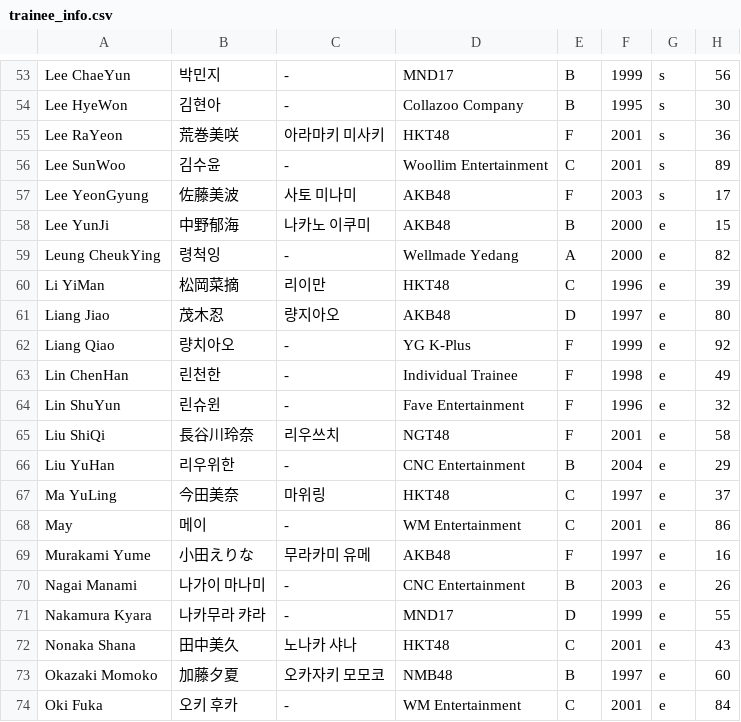
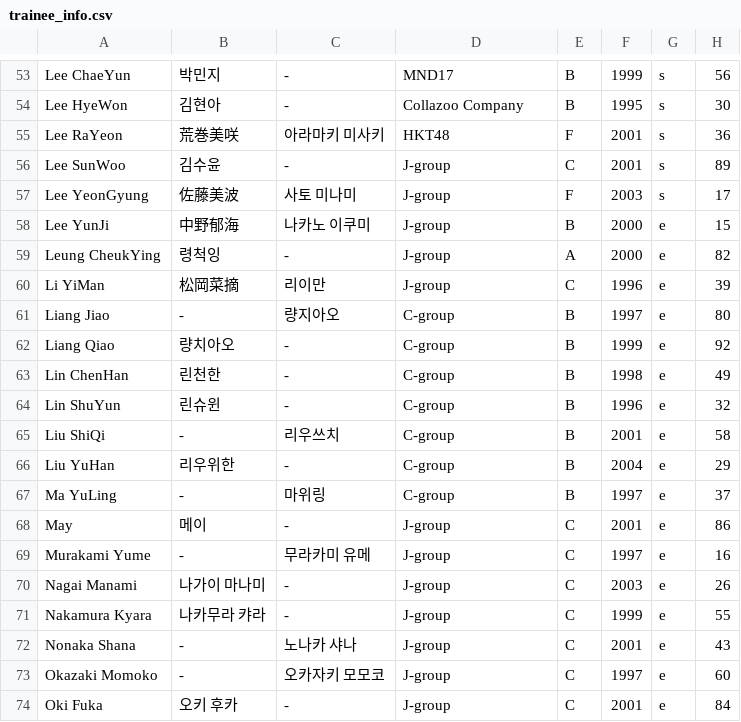
Before and after one commit to xuanhaorank54/PlanetGirls999, a CSV file: trainee_info.csv, drawn as a sheet; only a part is shown, gaps mark what is left out; the diff covers the shown part only.

Commit message:
Update trainee_info.csv

```diff
--- a/trainee_info.csv
+++ b/trainee_info.csv
@@ -55,20 +55,20 @@
 "Lee RaYeon","荒巻美咲","아라마키 미사키","HKT48","F","2001","s","36"
-"Lee SunWoo","김수윤","-","Woollim Entertainment","C","2001","s","89"
-"Lee YeonGyung","佐藤美波","사토 미나미","AKB48","F","2003","s","17"
-"Lee YunJi","中野郁海","나카노 이쿠미","AKB48","B","2000","e","15"
-"Leung CheukYing","령척잉","-","Wellmade Yedang","A","2000","e","82"
-"Li YiMan","松岡菜摘","리이만","HKT48","C","1996","e","39"
-"Liang Jiao","茂木忍","량지아오","AKB48","D","1997","e","80"
-"Liang Qiao","량치아오","-","YG K-Plus","F","1999","e","92"
-"Lin ChenHan","린천한","-","Individual Trainee","F","1998","e","49"
-"Lin ShuYun","린슈윈","-","Fave Entertainment","F","1996","e","32"
-"Liu ShiQi","長谷川玲奈","리우쓰치","NGT48","F","2001","e","58"
-"Liu YuHan","리우위한","-","CNC Entertainment","B","2004","e","29"
-"Ma YuLing","今田美奈","마위링","HKT48","C","1997","e","37"
-"May","메이","-","WM Entertainment","C","2001","e","86"
-"Murakami Yume","小田えりな","무라카미 유메","AKB48","F","1997","e","16"
-"Nagai Manami","나가이 마나미","-","CNC Entertainment","B","2003","e","26"
-"Nakamura Kyara","나카무라 캬라","-","MND17","D","1999","e","55"
-"Nonaka Shana","田中美久","노나카 샤나","HKT48","C","2001","e","43"
-"Okazaki Momoko","加藤夕夏","오카자키 모모코","NMB48","B","1997","e","60"
-"Oki Fuka","오키 후카","-","WM Entertainment","C","2001","e","84"
+"Lee SunWoo","김수윤","-","J-group","C","2001","s","89"
+"Lee YeonGyung","佐藤美波","사토 미나미","J-group","F","2003","s","17"
+"Lee YunJi","中野郁海","나카노 이쿠미","J-group","B","2000","e","15"
+"Leung CheukYing","령척잉","-","J-group","A","2000","e","82"
+"Li YiMan","松岡菜摘","리이만","J-group","C","1996","e","39"
+"Liang Jiao","-","량지아오","C-group","B","1997","e","80"
+"Liang Qiao","량치아오","-","C-group","B","1999","e","92"
+"Lin ChenHan","린천한","-","C-group","B","1998","e","49"
+"Lin ShuYun","린슈윈","-","C-group","B","1996","e","32"
+"Liu ShiQi","-","리우쓰치","C-group","B","2001","e","58"
+"Liu YuHan","리우위한","-","C-group","B","2004","e","29"
+"Ma YuLing","-","마위링","C-group","B","1997","e","37"
+"May","메이","-","J-group","C","2001","e","86"
+"Murakami Yume","-","무라카미 유메","J-group","C","1997","e","16"
+"Nagai Manami","나가이 마나미","-","J-group","C","2003","e","26"
+"Nakamura Kyara","나카무라 캬라","-","J-group","C","1999","e","55"
+"Nonaka Shana","-","노나카 샤나","J-group","C","2001","e","43"
+"Okazaki Momoko","-","오카자키 모모코","J-group","C","1997","e","60"
+"Oki Fuka","오키 후카","-","J-group","C","2001","e","84"
```
Also changed, not shown: 40 edited cells elsewhere in this file.
